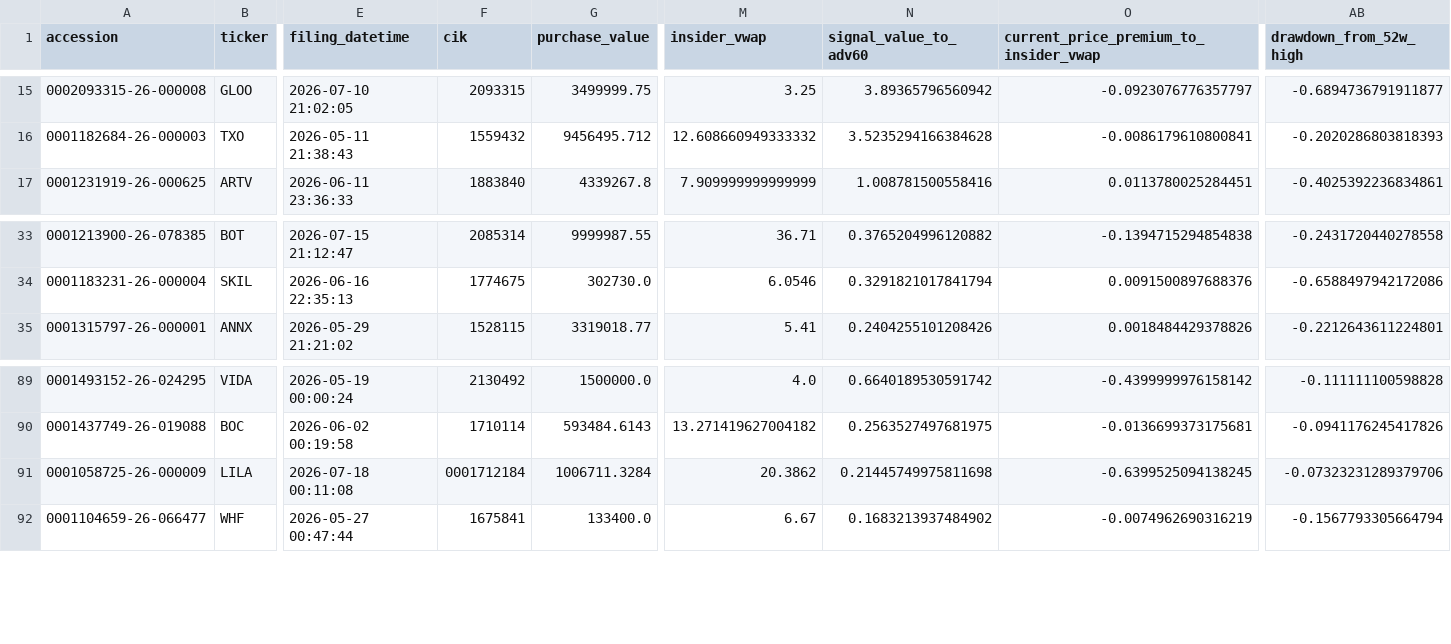
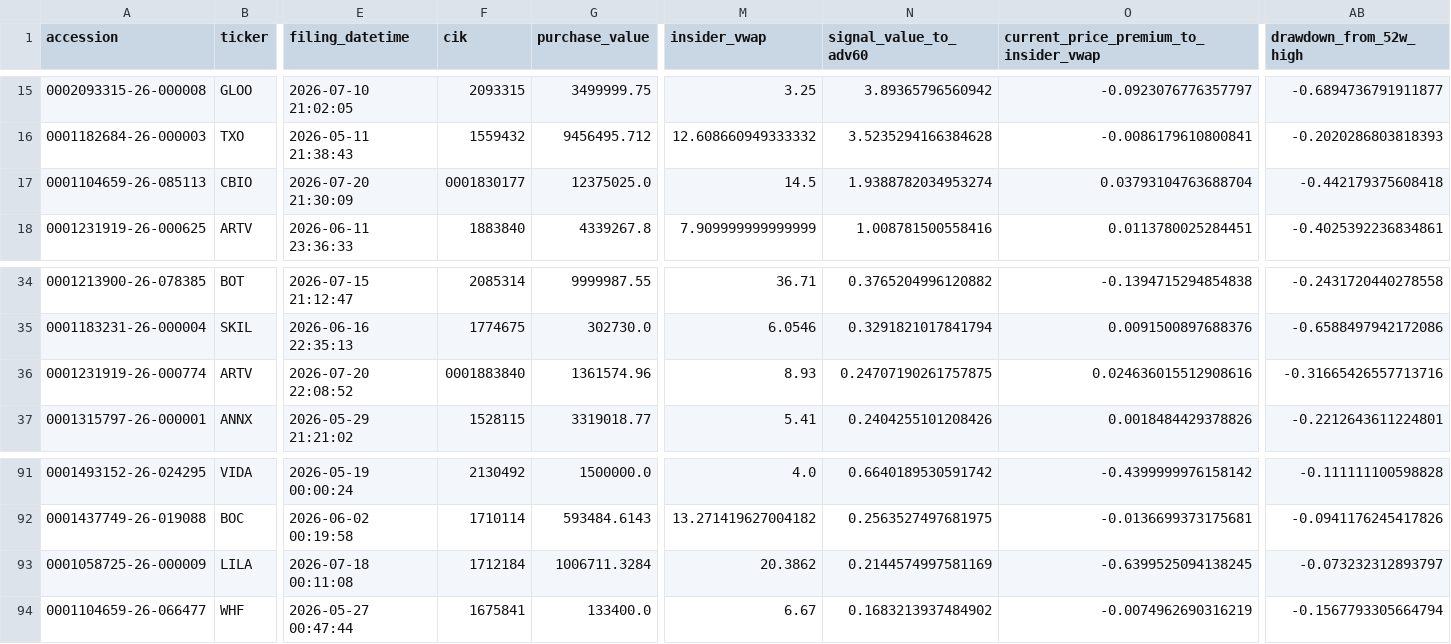
Before and after one commit to mrshu/openinsider-notifier, a CSV file: data/live/sec_daily/candidate_episode_history.csv, drawn as a sheet; only a part is shown, gaps mark what is left out; addresses are those after the commit; rows hold the shown columns only; the diff names each change by its address in the sheet, - before the commit and + after, or states it on an @@ line.

```diff
--- a/data/live/sec_daily/candidate_episode_history.csv
+++ b/data/live/sec_daily/candidate_episode_history.csv
+row 17: 0001104659-26-085113 | CBIO | 2026-07-20 21:30:09 | 0001830177 | 12375025.0 | 14.5 | 1.9388782034953274 | 0.03793104763688704 | -0.442179375608418
+row 36: 0001231919-26-000774 | ARTV | 2026-07-20 22:08:52 | 0001883840 | 1361574.96 | 8.93 | 0.24707190261757875 | 0.024636015512908616 | -0.31665426557713716
-F93 (cik): 0001712184
+F93 (cik): 1712184
-N93 (signal_value_to_adv60): 0.21445749975811698
+N93 (signal_value_to_adv60): 0.2144574997581169
-AB93 (drawdown_from_52w_high): -0.07323231289379706
+AB93 (drawdown_from_52w_high): -0.073232312893797
```
Also changed, not shown: data/live/sec_daily/candidate_history.csv, data/live/sec_daily/eligible_purchase_history.csv, 14 other files.
